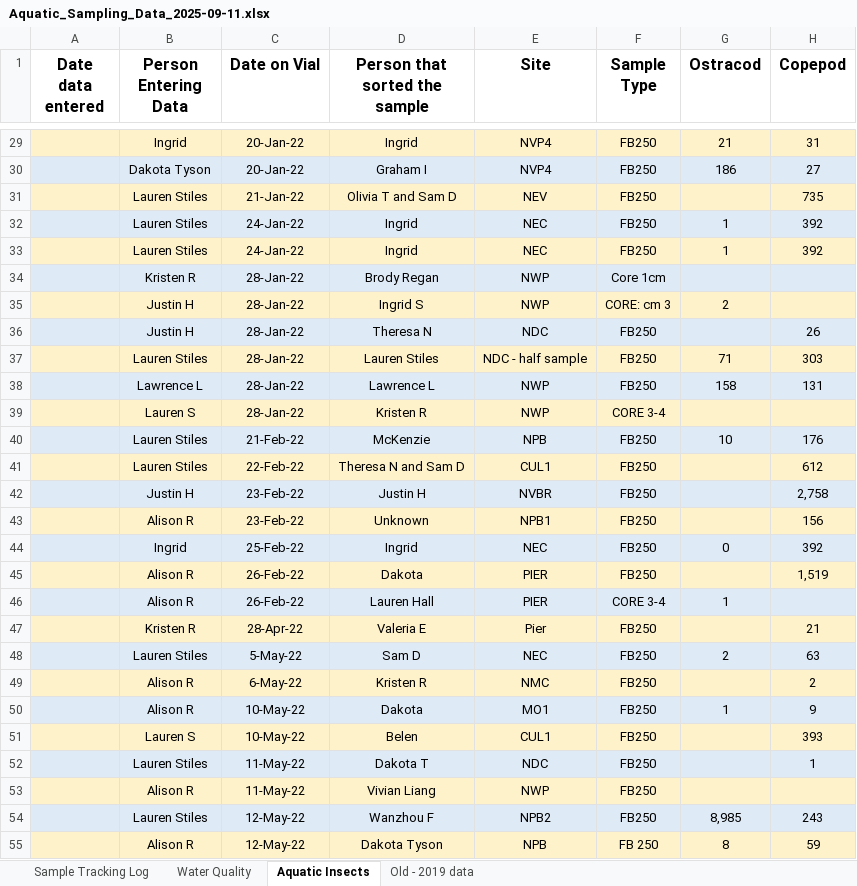
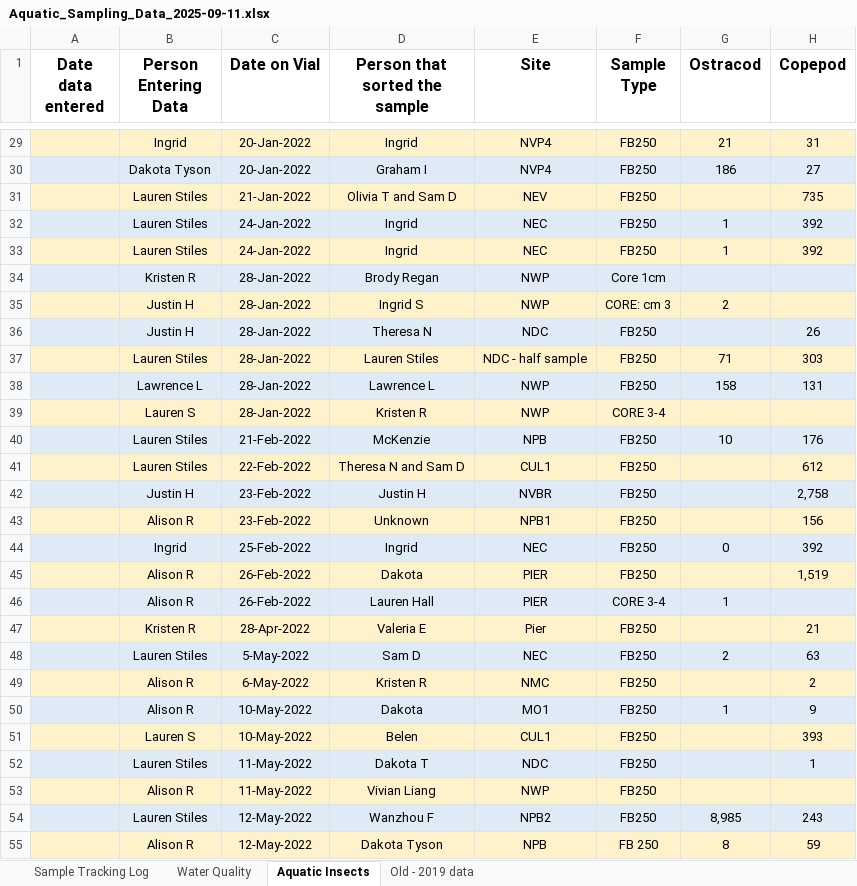
Before and after one commit to ccber-restoration/aquatic-invert-program, an Excel workbook: data/Aquatic_Sampling_Data_2025-09-11.xlsx, sheet Aquatic Insects, drawn as a sheet; only a part is shown, gaps mark what is left out; values as stored, in another font and other column widths than the file's, no borders; charts and pictures not drawn; the diff covers the shown part only; the diff names each change by its address in the sheet, - before the commit and + after, or states it on an @@ line.

Commit message:
reformat date column consistently

```diff
--- a/data/Aquatic_Sampling_Data_2025-09-11.xlsx (sheet Aquatic Insects)
+++ b/data/Aquatic_Sampling_Data_2025-09-11.xlsx (sheet Aquatic Insects)
-C29:C30 (Date on Vial): 20-Jan-22
+C29:C30 (Date on Vial): 20-Jan-2022
-C31 (Date on Vial): 21-Jan-22
+C31 (Date on Vial): 21-Jan-2022
-C32:C33 (Date on Vial): 24-Jan-22
+C32:C33 (Date on Vial): 24-Jan-2022
-C34:C39 (Date on Vial): 28-Jan-22
+C34:C39 (Date on Vial): 28-Jan-2022
-C40 (Date on Vial): 21-Feb-22
+C40 (Date on Vial): 21-Feb-2022
-C41 (Date on Vial): 22-Feb-22
+C41 (Date on Vial): 22-Feb-2022
-C42:C43 (Date on Vial): 23-Feb-22
+C42:C43 (Date on Vial): 23-Feb-2022
-C44 (Date on Vial): 25-Feb-22
+C44 (Date on Vial): 25-Feb-2022
-C45:C46 (Date on Vial): 26-Feb-22
+C45:C46 (Date on Vial): 26-Feb-2022
-C47 (Date on Vial): 28-Apr-22
+C47 (Date on Vial): 28-Apr-2022
-C48 (Date on Vial): 5-May-22
+C48 (Date on Vial): 5-May-2022
-C49 (Date on Vial): 6-May-22
+C49 (Date on Vial): 6-May-2022
-C50:C51 (Date on Vial): 10-May-22
+C50:C51 (Date on Vial): 10-May-2022
-C52:C53 (Date on Vial): 11-May-22
+C52:C53 (Date on Vial): 11-May-2022
-C54:C55 (Date on Vial): 12-May-22
+C54:C55 (Date on Vial): 12-May-2022
```
Also changed, not shown: 168 edited cells elsewhere in this sheet.
